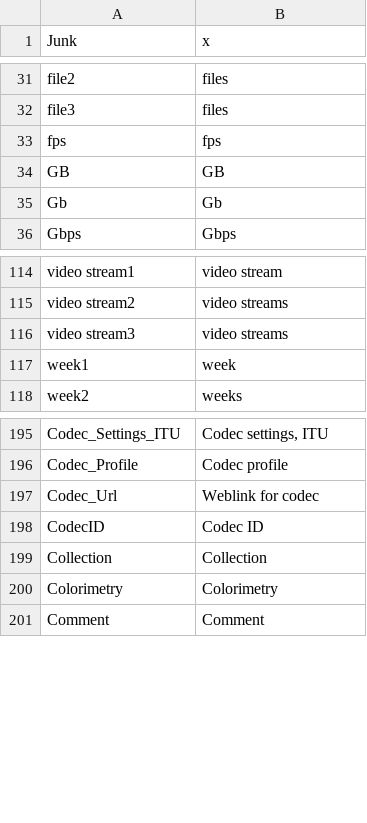
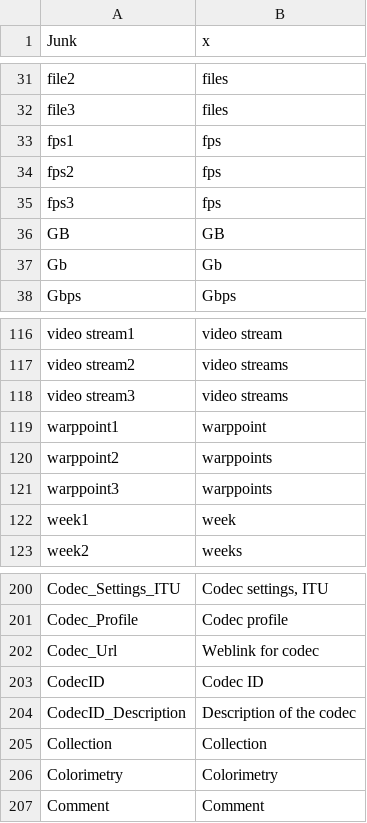
Before and after one commit to beppec56/MediaInfo-git_svn, a CSV file: Source/Ressource/Plugin/Language/en.csv, drawn as a sheet; only a part is shown, gaps mark what is left out.

```diff
--- a/Source/Ressource/Plugin/Language/en.csv
+++ b/Source/Ressource/Plugin/Language/en.csv
@@ -32,3 +32,5 @@
  file3; files
- fps; fps
+ fps1; fps
+ fps2; fps
+ fps3; fps
  GB; GB
@@ -116,2 +118,5 @@
  video stream3; video streams
+ warppoint1; warppoint
+ warppoint2; warppoints
+ warppoint3; warppoints
  week1; week
@@ -198,2 +203,3 @@ Codec_Url;Weblink for codec
 CodecID;Codec ID
+CodecID_Description;Description of the codec
 Collection;Collection
```
Also changed, not shown: Source/Ressource/Language.csv, Source/Ressource/Plugin/Language/fr.csv, 41 other files.
